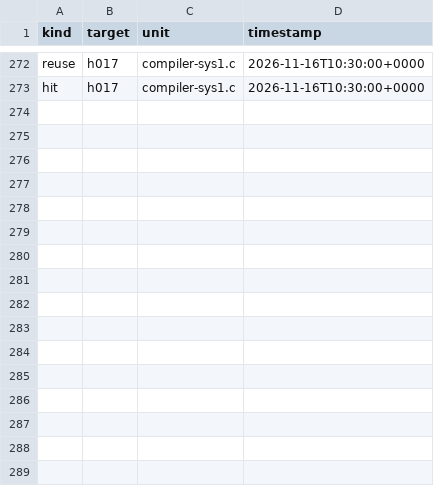
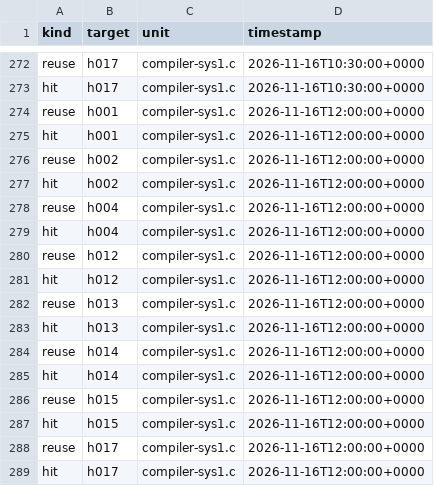
Before and after one commit to mjandrews1/mumps-research, a CSV file: wp2/logs/PRO_knowledge_events.csv, drawn as a sheet; only a part is shown, gaps mark what is left out; the diff names each change by its address in the sheet, - before the commit and + after, or states it on an @@ line.

Commit message:
PRO B1 unit 27: compiler-sys1.c::MyFunc (ArgMax global, Extract1 stub)

```diff
--- a/wp2/logs/PRO_knowledge_events.csv
+++ b/wp2/logs/PRO_knowledge_events.csv
+row 274: reuse | h001 | compiler-sys1.c | 2026-11-16T12:00:00+0000
+row 275: hit | h001 | compiler-sys1.c | 2026-11-16T12:00:00+0000
+row 276: reuse | h002 | compiler-sys1.c | 2026-11-16T12:00:00+0000
+row 277: hit | h002 | compiler-sys1.c | 2026-11-16T12:00:00+0000
+row 278: reuse | h004 | compiler-sys1.c | 2026-11-16T12:00:00+0000
+row 279: hit | h004 | compiler-sys1.c | 2026-11-16T12:00:00+0000
+row 280: reuse | h012 | compiler-sys1.c | 2026-11-16T12:00:00+0000
+row 281: hit | h012 | compiler-sys1.c | 2026-11-16T12:00:00+0000
+row 282: reuse | h013 | compiler-sys1.c | 2026-11-16T12:00:00+0000
+row 283: hit | h013 | compiler-sys1.c | 2026-11-16T12:00:00+0000
+row 284: reuse | h014 | compiler-sys1.c | 2026-11-16T12:00:00+0000
+row 285: hit | h014 | compiler-sys1.c | 2026-11-16T12:00:00+0000
+row 286: reuse | h015 | compiler-sys1.c | 2026-11-16T12:00:00+0000
+row 287: hit | h015 | compiler-sys1.c | 2026-11-16T12:00:00+0000
+row 288: reuse | h017 | compiler-sys1.c | 2026-11-16T12:00:00+0000
+row 289: hit | h017 | compiler-sys1.c | 2026-11-16T12:00:00+0000
```
Also changed, not shown: 5 other files.
